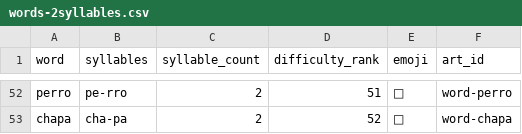
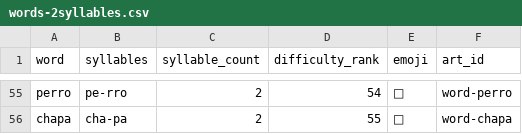
Before and after one commit to haiver77/leer, a CSV file: data/words-2syllables.csv, drawn as a sheet; only a part is shown, gaps mark what is left out; addresses are those after the commit; the diff covers the shown part only; the diff names each change by its address in the sheet, - before the commit and + after, or states it on an @@ line.

```diff
--- a/data/words-2syllables.csv
+++ b/data/words-2syllables.csv
-D55 (difficulty_rank): 51
+D55 (difficulty_rank): 54
-D56 (difficulty_rank): 52
+D56 (difficulty_rank): 55
```
Also changed, not shown: 4 added rows, 1 removed row and 22 edited cells elsewhere in this file, data/words-4syllables.csv, 20 other files.
